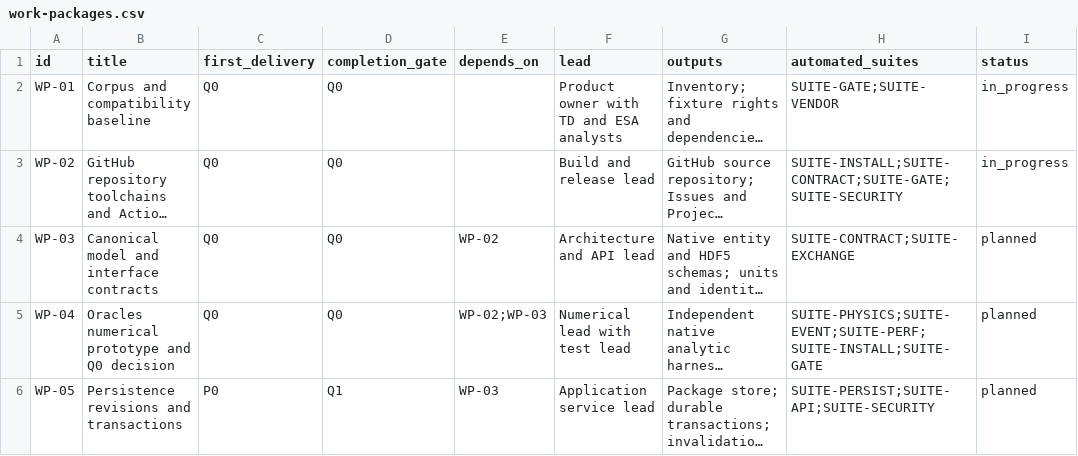
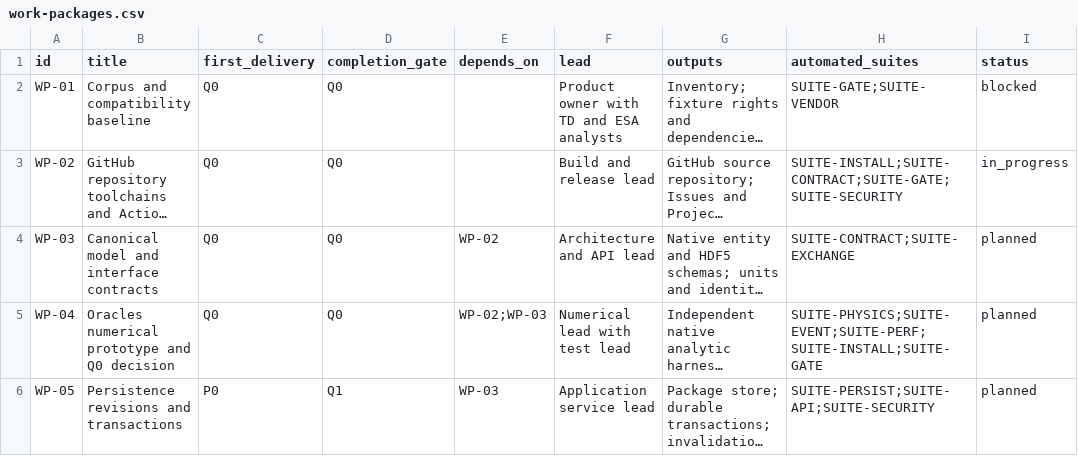
Before and after one commit to Bored-Anarchist/freecad-space-thermal, a CSV file: plans/work-packages.csv, drawn as a sheet; only a part is shown; long unchanged cells end in …; the diff names each change by its address in the sheet, - before the commit and + after, or states it on an @@ line.

```diff
--- a/plans/work-packages.csv
+++ b/plans/work-packages.csv
-I2 (status): in_progress
+I2 (status): blocked
```
Also changed, not shown: inventory/feature-map.csv, 6 other files.
